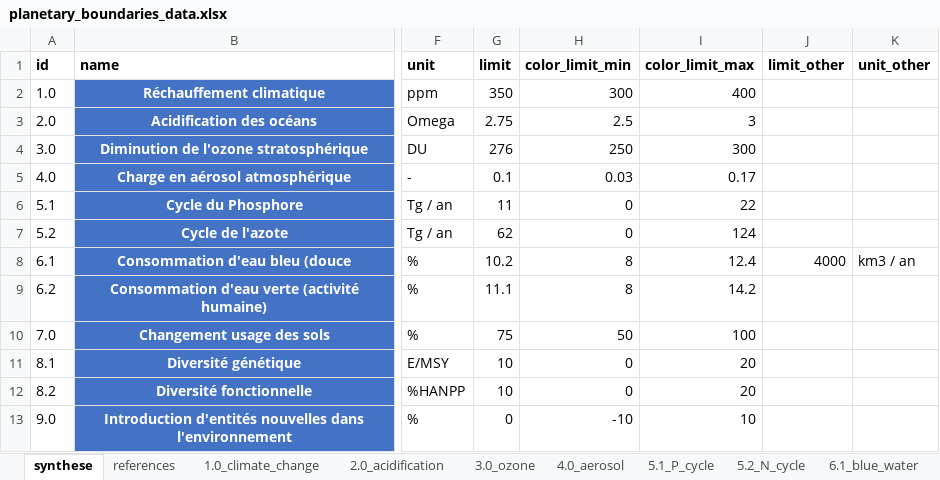
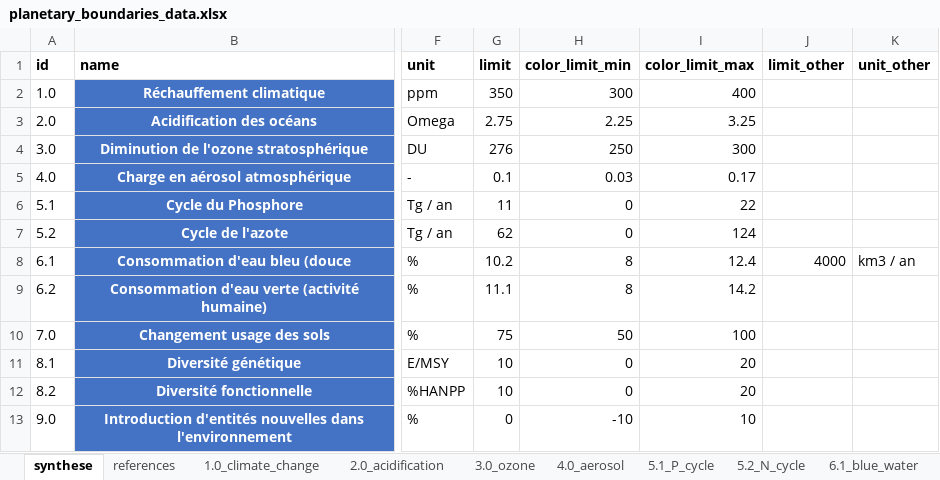
Before and after one commit to BastienGauthier/planetary-flag, an Excel workbook: data/planetary_boundaries_data.xlsx, sheet synthese, drawn as a sheet; only a part is shown, gaps mark what is left out; values as stored, in another font and other column widths than the file's, no borders; the diff names each change by its address in the sheet, - before the commit and + after, or states it on an @@ line.

```diff
--- a/data/planetary_boundaries_data.xlsx (sheet synthese)
+++ b/data/planetary_boundaries_data.xlsx (sheet synthese)
-H3 (color_limit_min): 2.5
+H3 (color_limit_min): 2.25
-I3 (color_limit_max): 3
+I3 (color_limit_max): 3.25
```
Also changed, not shown: 3 other files.
